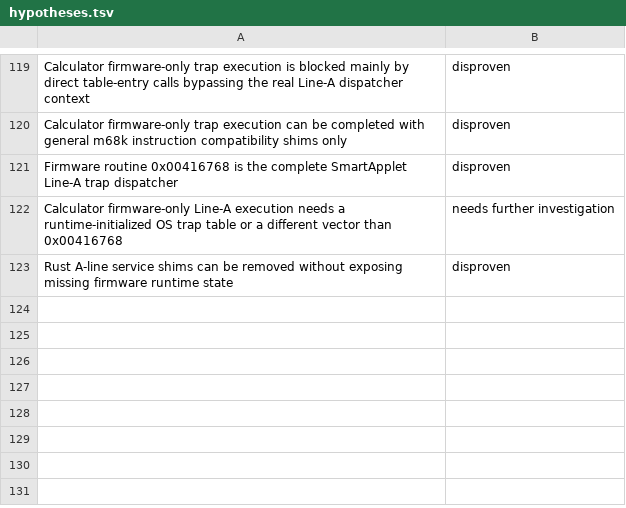
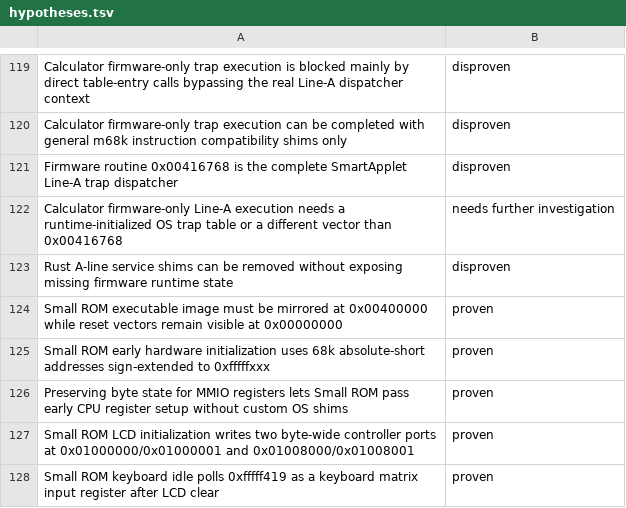
Before and after one commit to ioma8/neo-re, a TSV file: hypotheses.tsv, drawn as a sheet; only a part is shown, gaps mark what is left out; the diff names each change by its address in the sheet, - before the commit and + after, or states it on an @@ line.

Commit message:
Emulate Small ROM hardware MMIO

```diff
--- a/hypotheses.tsv
+++ b/hypotheses.tsv
+row 124: Small ROM executable image must be mirrored at 0x00400000 while reset vectors remain visible at 0x00000000 | proven
+row 125: Small ROM early hardware initialization uses 68k absolute-short addresses sign-extended to 0xfffffxxx | proven
+row 126: Preserving byte state for MMIO registers lets Small ROM pass early CPU register setup without custom OS shims | proven
+row 127: Small ROM LCD initialization writes two byte-wide controller ports at 0x01000000/0x01000001 and 0x01008000/0x01008001 | proven
+row 128: Small ROM keyboard idle polls 0xfffff419 as a keyboard matrix input register after LCD clear | proven
```
Also changed, not shown: 4 other files.
